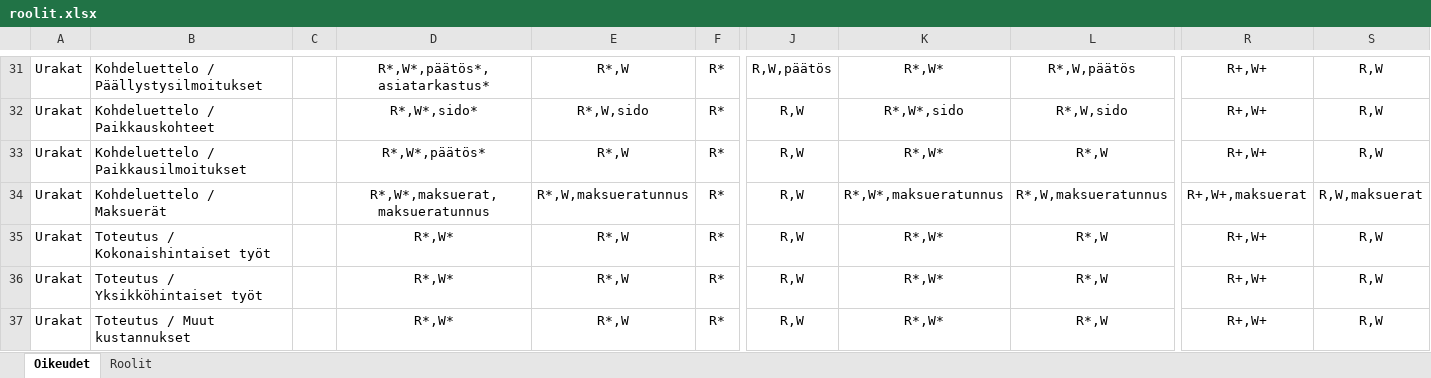
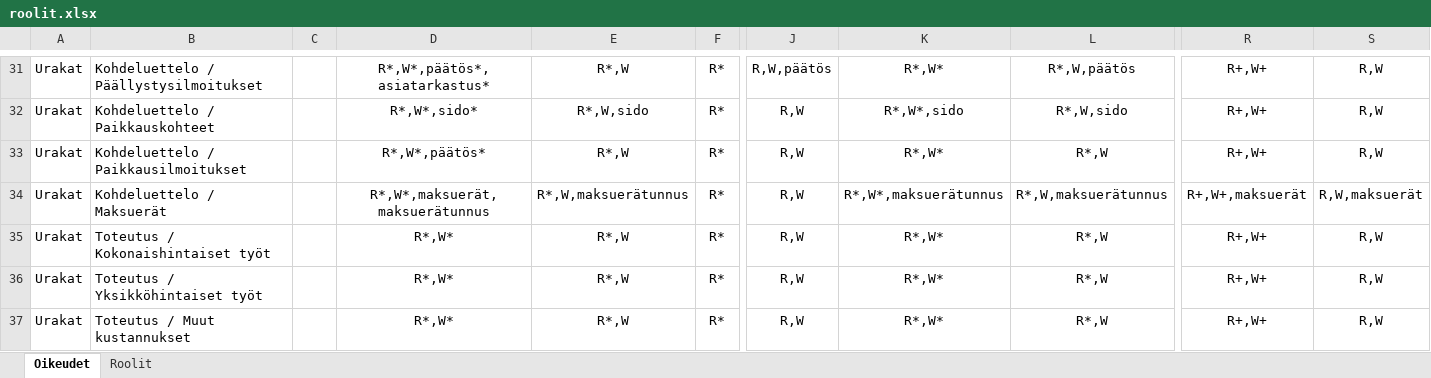
Before and after one commit to finnishtransportagency/harja, an Excel workbook: resources/roolit.xlsx, sheet Oikeudet, drawn as a sheet; only a part is shown, gaps mark what is left out; values as stored, in another font and other column widths than the file's, no borders; the diff names each change by its address in the sheet, - before the commit and + after, or states it on an @@ line.

```diff
--- a/resources/roolit.xlsx (sheet Oikeudet)
+++ b/resources/roolit.xlsx (sheet Oikeudet)
-D34: R*,W*,maksuerat,maksueratunnus
+D34: R*,W*,maksuerät,maksuerätunnus
-E34: R*,W,maksueratunnus
+E34: R*,W,maksuerätunnus
-K34: R*,W*,maksueratunnus
+K34: R*,W*,maksuerätunnus
-L34: R*,W,maksueratunnus
+L34: R*,W,maksuerätunnus
-R34: R+,W+,maksuerat
+R34: R+,W+,maksuerät
-S34: R,W,maksuerat
+S34: R,W,maksuerät
```
Also changed, not shown: 3 other files.
